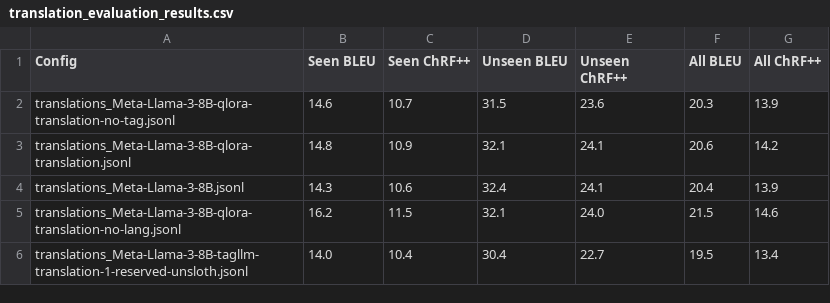
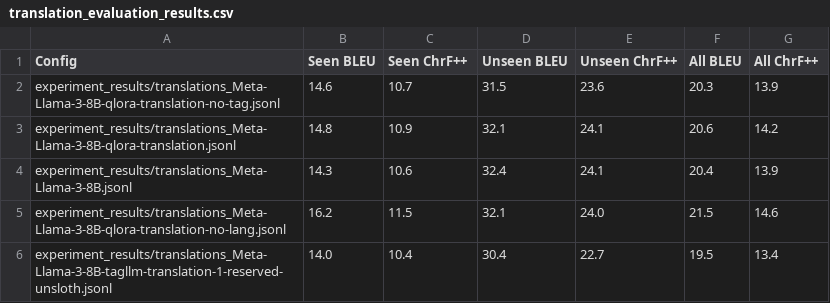
Before and after one commit to AlienKevin/tagllm, a CSV file: experiment_results/translation_evaluation_results.csv, drawn as a sheet.

```diff
--- a/experiment_results/translation_evaluation_results.csv
+++ b/experiment_results/translation_evaluation_results.csv
@@ -1,6 +1,6 @@
-Config,Seen BLEU,Seen ChRF++,Unseen BLEU,Unseen ChRF++,All BLEU,All ChRF++
-translations_Meta-Llama-3-8B-qlora-translation-no-tag.jsonl,14.6,10.7,31.5,23.6,20.3,13.9
-translations_Meta-Llama-3-8B-qlora-translation.jsonl,14.8,10.9,32.1,24.1,20.6,14.2
-translations_Meta-Llama-3-8B.jsonl,14.3,10.6,32.4,24.1,20.4,13.9
-translations_Meta-Llama-3-8B-qlora-translation-no-lang.jsonl,16.2,11.5,32.1,24.0,21.5,14.6
-translations_Meta-Llama-3-8B-tagllm-translation-1-reserved-unsloth.jsonl,14.0,10.4,30.4,22.7,19.5,13.4
+Config,Seen BLEU,Seen ChrF++,Unseen BLEU,Unseen ChrF++,All BLEU,All ChrF++
+experiment_results/translations_Meta-Llama-3-8B-qlora-translation-no-tag.jsonl,14.6,10.7,31.5,23.6,20.3,13.9
+experiment_results/translations_Meta-Llama-3-8B-qlora-translation.jsonl,14.8,10.9,32.1,24.1,20.6,14.2
+experiment_results/translations_Meta-Llama-3-8B.jsonl,14.3,10.6,32.4,24.1,20.4,13.9
+experiment_results/translations_Meta-Llama-3-8B-qlora-translation-no-lang.jsonl,16.2,11.5,32.1,24.0,21.5,14.6
+experiment_results/translations_Meta-Llama-3-8B-tagllm-translation-1-reserved-unsloth.jsonl,14.0,10.4,30.4,22.7,19.5,13.4
```
Also changed, not shown: experiment_results/pos_evaluation_results.csv, 17 other files.
